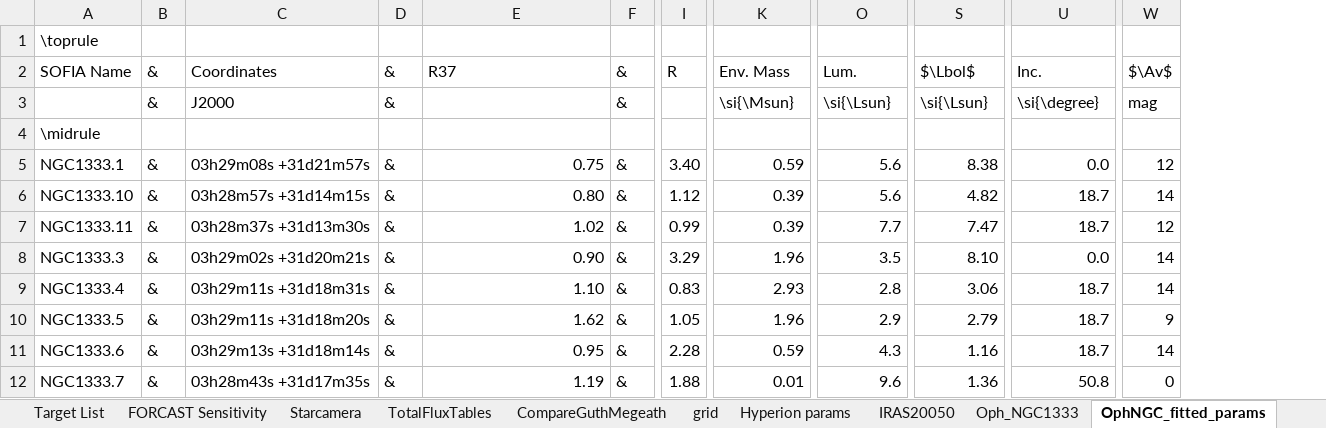
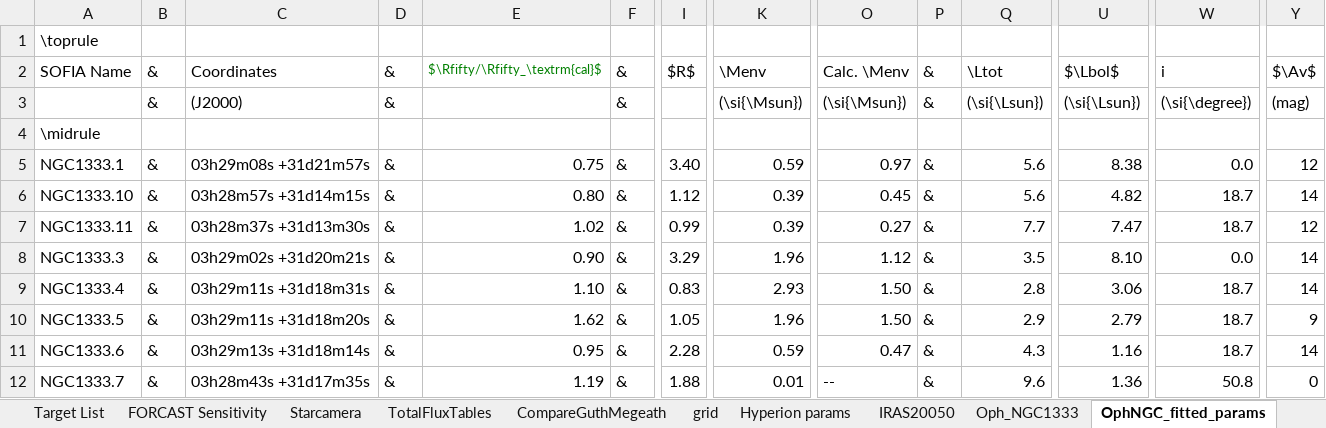
Before and after one commit to mjrfringes/Thesis, an Excel workbook: Scripts/Tables.xlsx, sheet OphNGC_fitted_params, drawn as a sheet; only a part is shown, gaps mark what is left out; values as stored, in another font and other column widths than the file's, no borders; addresses are those after the commit; the diff names each change by its address in the sheet, - before the commit and + after, or states it on an @@ line.

```diff
--- a/Scripts/Tables.xlsx (sheet OphNGC_fitted_params)
+++ b/Scripts/Tables.xlsx (sheet OphNGC_fitted_params)
+column O, rows 2-12: Calc. \Menv | (\si{\Msun}) |  | 0.97 | 0.45 | 0.27 | 1.12 | 1.50 | 1.50 | 0.47 | --
+column P, rows 2-12: & | & |  | & | & | & | & | & | & | & | &
-E2: R37
+E2: $\Rfifty/\Rfifty_\textrm{cal}$
-E2 text colour: black
+E2 text colour: #008000, text size: smaller
-I2: R
+I2: $R$
-K2: Env. Mass
+K2: \Menv
-Q2: Lum.
+Q2: \Ltot
-W2: Inc.
+W2: i
-C3: J2000
+C3: (J2000)
-K3: \si{\Msun}
+K3: (\si{\Msun})
-Q3: \si{\Lsun}
+Q3: (\si{\Lsun})
-U3: \si{\Lsun}
+U3: (\si{\Lsun})
-W3: \si{\degree}
+W3: (\si{\degree})
-Y3: mag
+Y3: (mag)
```
Also changed, not shown: other sheet tabs, 25 other files.
